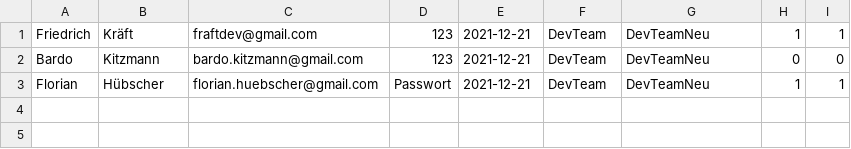
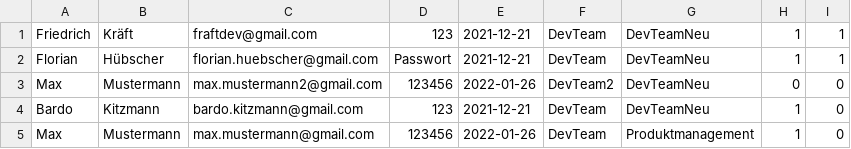
Before and after one commit to FraftDev/companycloud, a CSV file: out/production/CompanyCloud/DataAccess/DabaseFiles/Account_DB.csv, drawn as a sheet; removed rows and columns are numbered as before the commit, all else as after; the diff names each change by its address in the sheet, - before the commit and + after, or states it on an @@ line.

```diff
--- a/out/production/CompanyCloud/DataAccess/DabaseFiles/Account_DB.csv
+++ b/out/production/CompanyCloud/DataAccess/DabaseFiles/Account_DB.csv
-row 2: Bardo | Kitzmann | bardo.kitzmann@gmail.com | 123 | 2021-12-21 | DevTeam | DevTeamNeu | 0 | 0
+row 3: Max | Mustermann | max.mustermann2@gmail.com | 123456 | 2022-01-26 | DevTeam2 | DevTeamNeu | 0 | 0
+row 4: Bardo | Kitzmann | bardo.kitzmann@gmail.com | 123 | 2021-12-21 | DevTeam | DevTeamNeu | 1 | 0
+row 5: Max | Mustermann | max.mustermann@gmail.com | 123456 | 2022-01-26 | DevTeam | Produktmanagement | 1 | 0
```
Also changed, not shown: src/DataAccess/DabaseFiles/Account_DB.csv, 17 other files.
